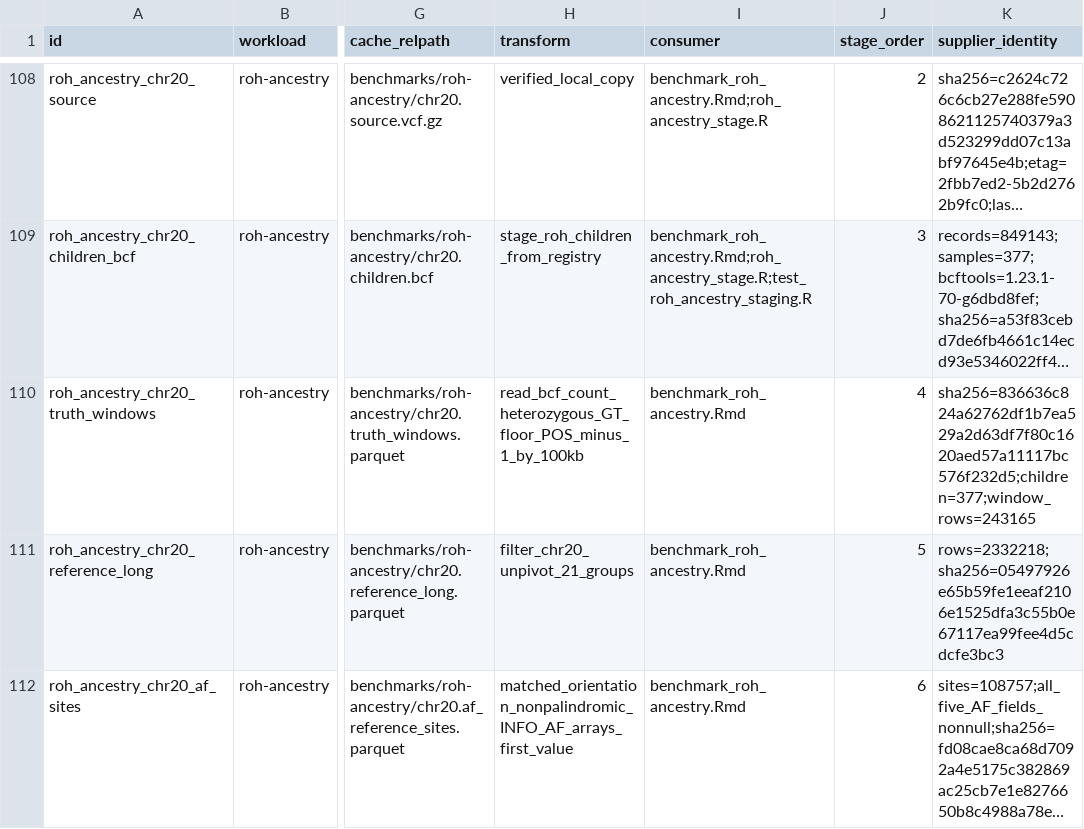
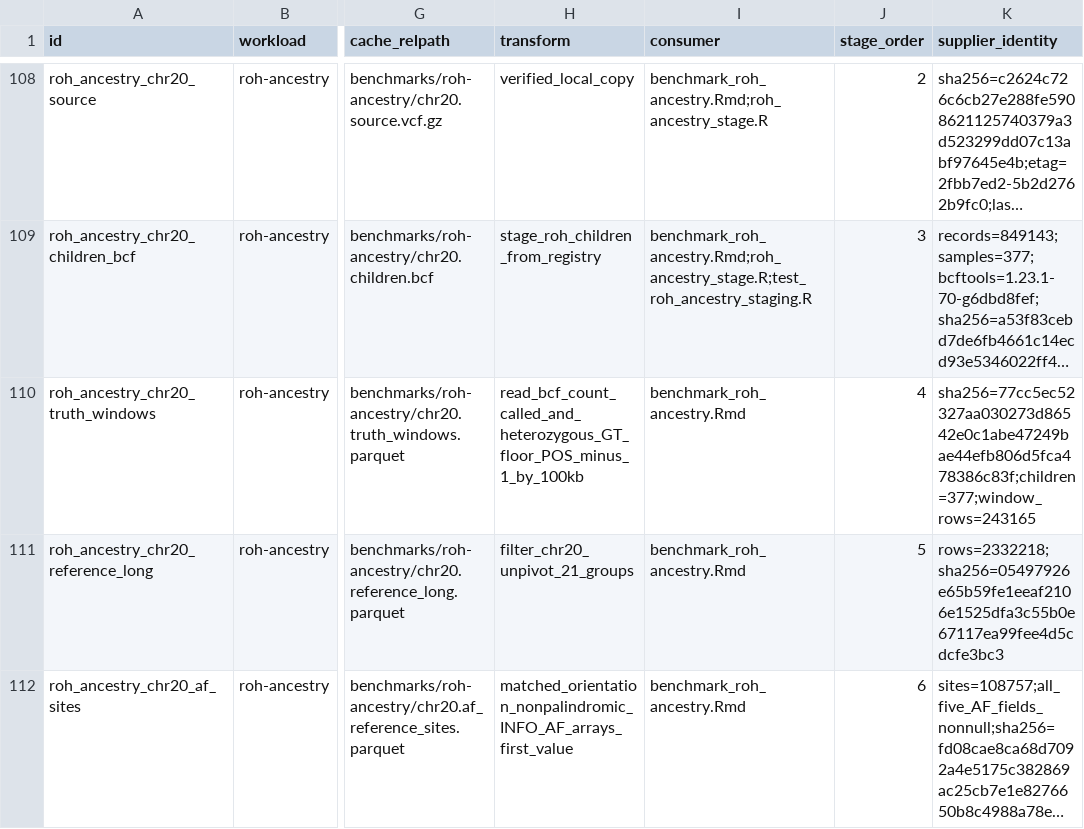
Before and after one commit to RGenomicsETL/duckhts, a TSV file: r/duckhtsbench/inst/benchmark_registry.tsv, drawn as a sheet; only a part is shown, gaps mark what is left out; long unchanged cells end in …; the diff names each change by its address in the sheet, - before the commit and + after, or states it on an @@ line.

```diff
--- a/r/duckhtsbench/inst/benchmark_registry.tsv
+++ b/r/duckhtsbench/inst/benchmark_registry.tsv
-H110 (transform): read_bcf_count_heterozygous_GT_floor_POS_minus_1_by_100kb
+H110 (transform): read_bcf_count_called_and_heterozygous_GT_floor_POS_minus_1_by_100kb
-K110 (supplier_identity): sha256=836636c824a62762df1b7ea529a2d63df7f80c1620aed57a11117bc576f232d5;children=377;window_rows=243165
+K110 (supplier_identity): sha256=77cc5ec52327aa030273d86542e0c1abe47249bae44efb806d5fca478386c83f;children=377;window_rows=243165
```
Also changed, not shown: benchmarks/results/roh-ancestry/chr20/child_metrics.csv, benchmarks/results/roh-ancestry/chr20/criterion_by_population.csv, 13 other files.
